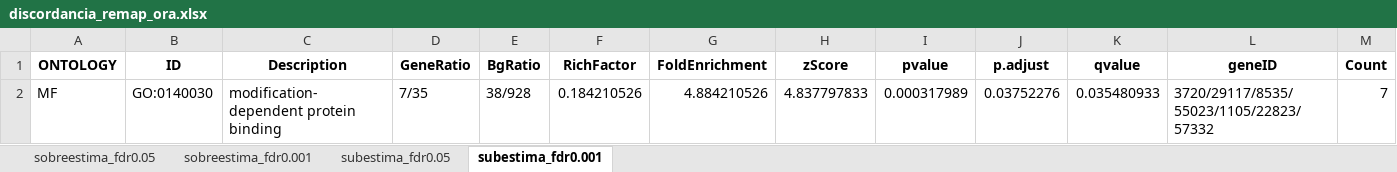
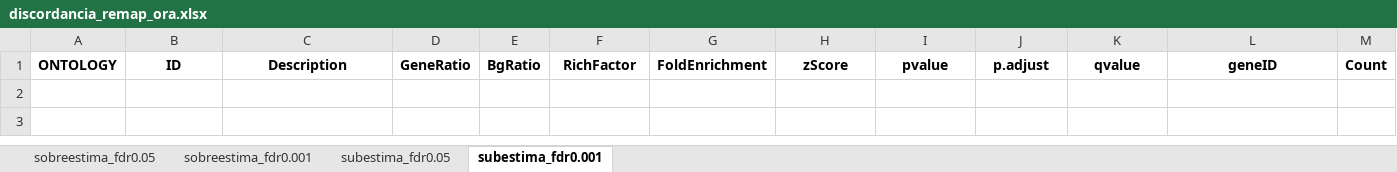
Before and after one commit to martin-iungman/TesisDoc, an Excel workbook: tables/discordancia_remap_ora.xlsx, sheet subestima_fdr0.001, drawn as a sheet; only a part is shown; values as stored, in another font and other column widths than the file's, no borders; rows hold the shown columns only; the diff names each change by its address in the sheet, - before the commit and + after, or states it on an @@ line.

```diff
--- a/tables/discordancia_remap_ora.xlsx (sheet subestima_fdr0.001)
+++ b/tables/discordancia_remap_ora.xlsx (sheet subestima_fdr0.001)
-row 2: MF | GO:0140030 | modification-dependent protein binding | 7/35 | 38/928 | 0.184210526 | 4.884210526 | 4.837797833 | 0.000317989 | 0.03752276 | 0.035480933 | 3720/29117/8535/55023/1105/22823/57332 | 7
```
Also changed, not shown: sheet subestima_fdr0.05, sheet sobreestima_fdr0.05, sheet sobreestima_fdr0.001, 11 other files.
